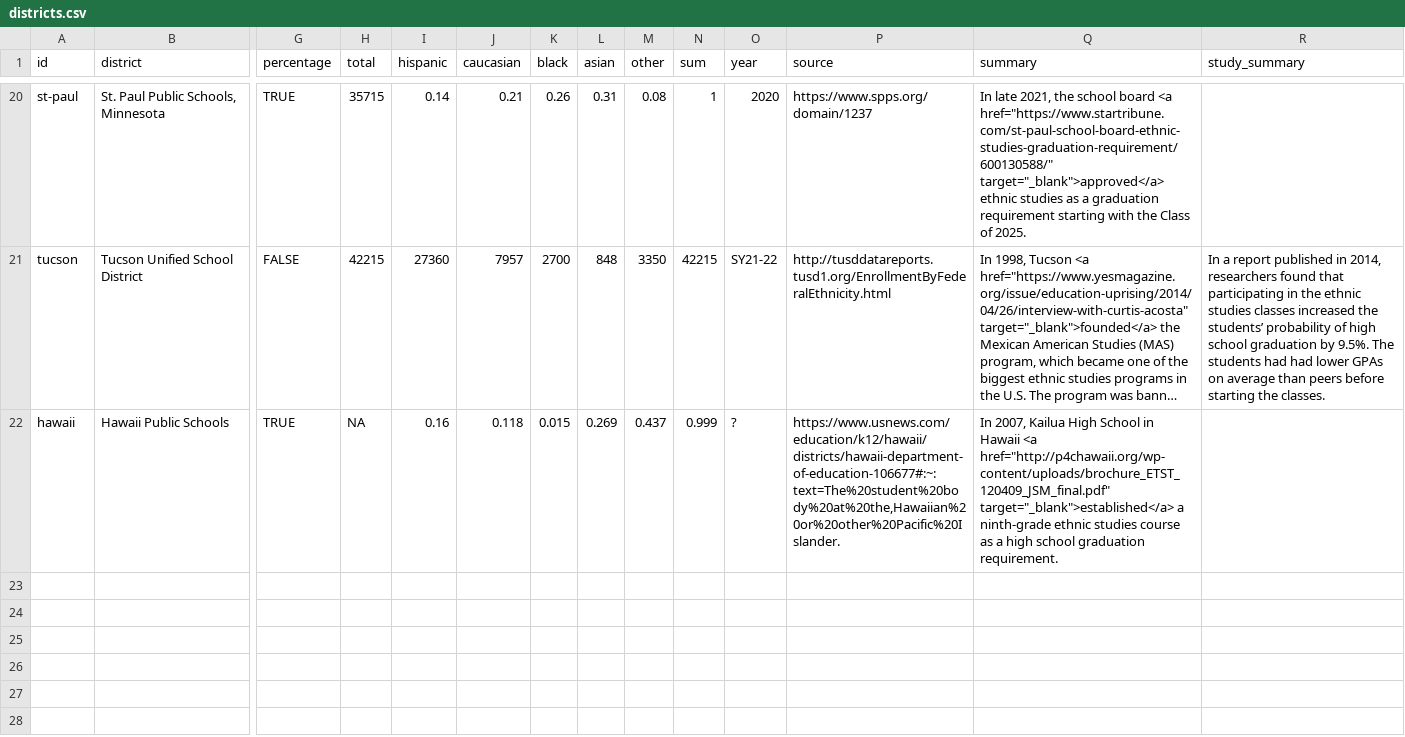
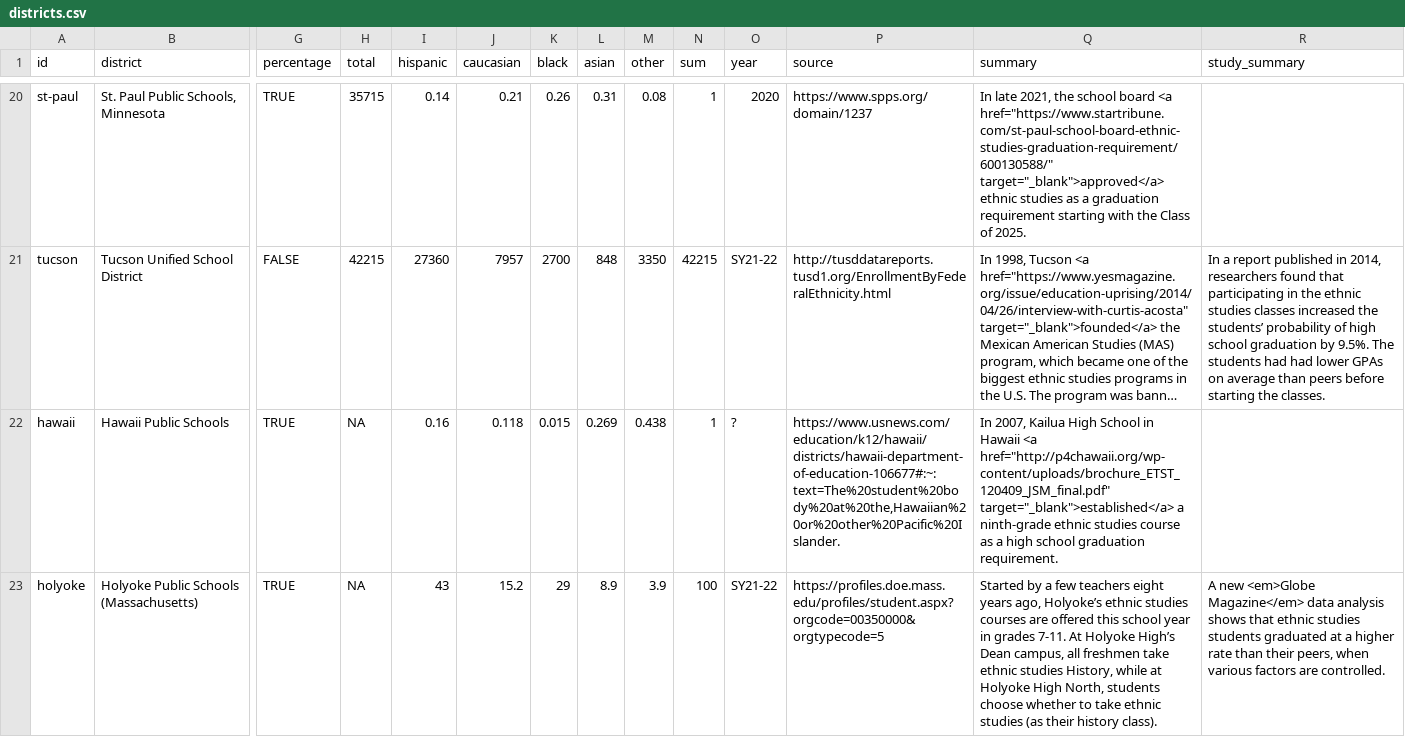
Before and after one commit to Yuriko-Schumacher/es-map-draft, a CSV file: public/data/districts.csv, drawn as a sheet; only a part is shown, gaps mark what is left out; long unchanged cells end in …; rows hold the shown columns only; the diff names each change by its address in the sheet, - before the commit and + after, or states it on an @@ line.

Commit message:
add holyoke

```diff
--- a/public/data/districts.csv
+++ b/public/data/districts.csv
-M22 (other): 0.437
+M22 (other): 0.438
-N22 (sum): 0.999
+N22 (sum): 1
+row 23: holyoke | Holyoke Public Schools (Massachusetts) | TRUE | NA | 43 | 15.2 | 29 | 8.9 | 3.9 | 100 | SY21-22 | https://profiles.doe.mass.edu/profiles/student.aspx?orgcode=00350000&orgtypecode=5 | Started by a few teachers eight years ago, Holyoke’s ethnic studies courses are offered this school year in grades 7-11. At Holyoke High’s Dean campus, all freshmen take ethnic studies History, while at Holyoke High North, students choose whether to take ethnic studies (as their history class). | A new <em>Globe Magazine</em> data analysis shows that ethnic studies students graduated at a higher rate than their peers, when various factors are controlled.
```
Also changed, not shown: 4 other files.
